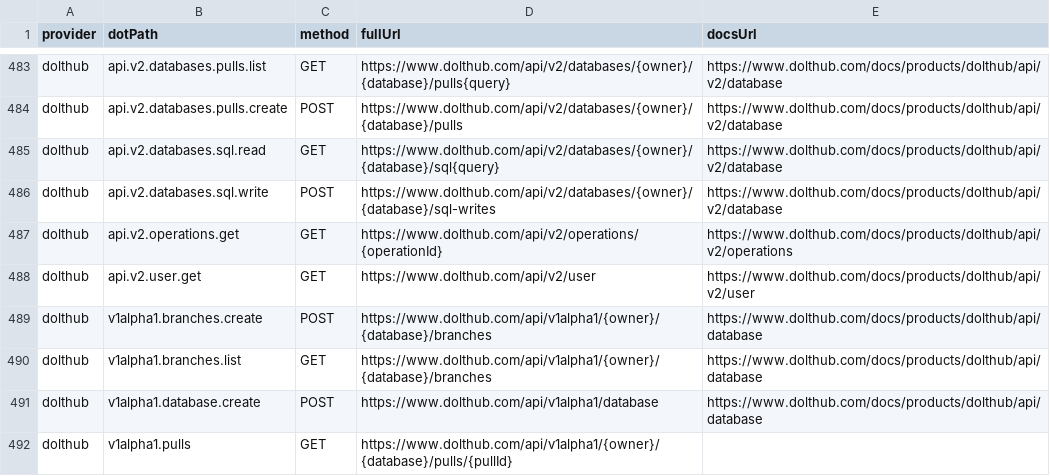
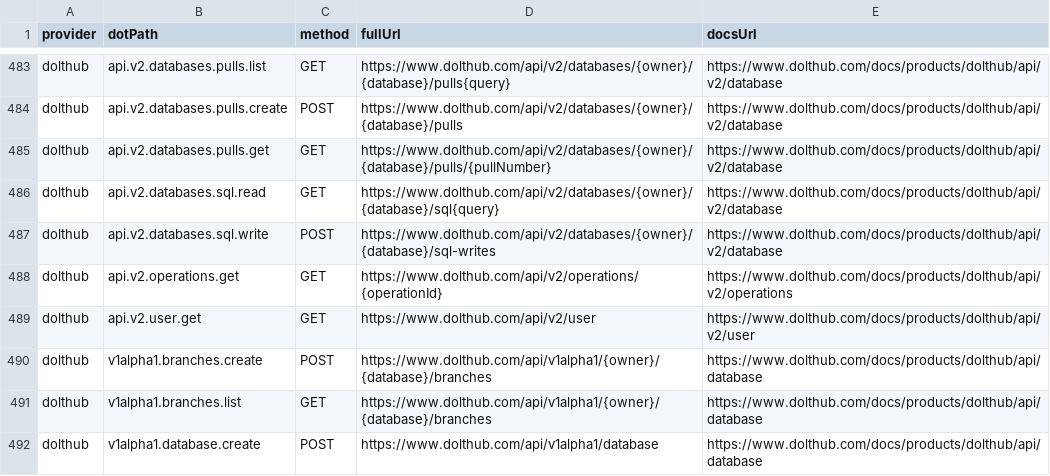
Before and after one commit to justintanner/apicity, a TSV file: scripts/endpoint-docs.tsv, drawn as a sheet; only a part is shown, gaps mark what is left out; the shorter side is filled out with more unchanged rows; the diff names each change by its address in the sheet, - before the commit and + after, or states it on an @@ line.

```diff
--- a/scripts/endpoint-docs.tsv
+++ b/scripts/endpoint-docs.tsv
+row 485: dolthub | api.v2.databases.pulls.get | GET | https://www.dolthub.com/api/v2/databases/{owner}/{database}/pulls/{pullNumber} | https://www.dolthub.com/docs/products/dolthub/api/v2/database
```
Also changed, not shown: scripts/endpoint-cost-tiers.tsv, 6 other files.
